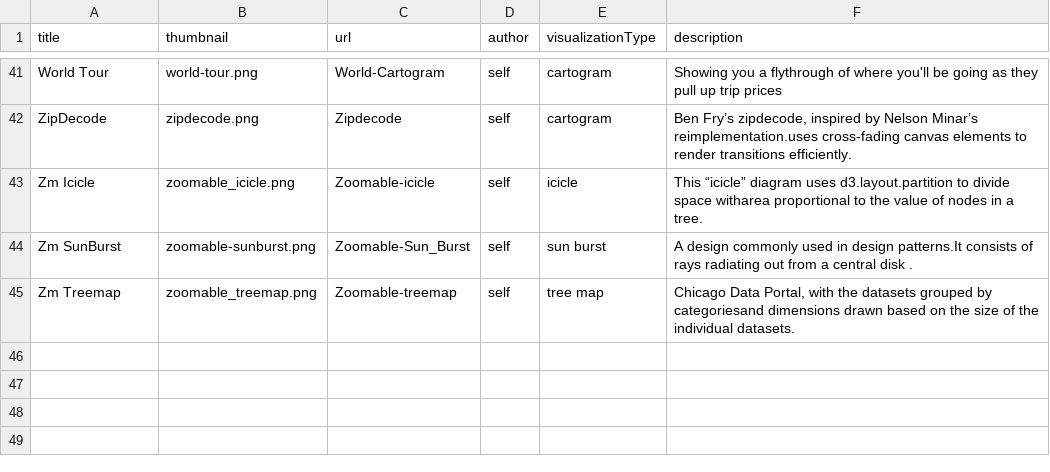
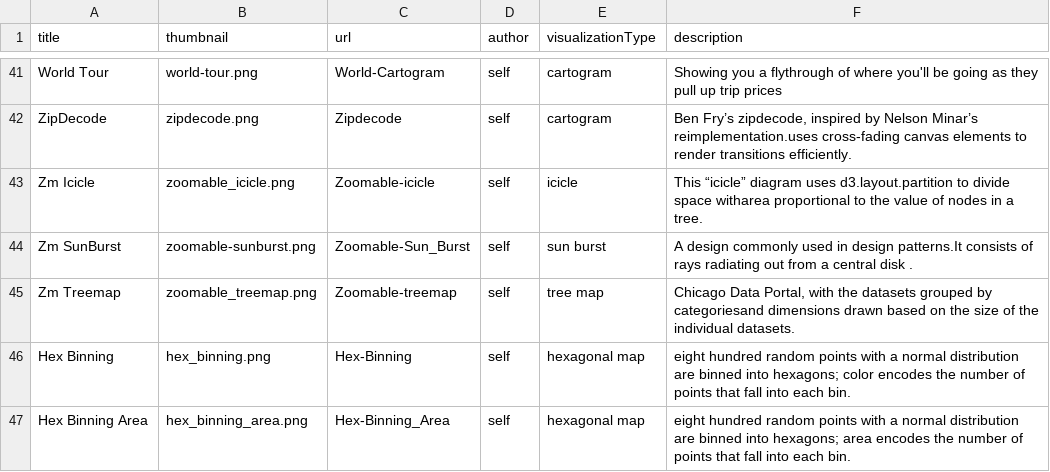
Before and after one commit to Data-Analytics/data-analytics.github.io, a CSV file: visualisation_list.csv, drawn as a sheet; only a part is shown, gaps mark what is left out; the diff names each change by its address in the sheet, - before the commit and + after, or states it on an @@ line.

Commit message:
linked the hexogonal binning to home page

```diff
--- a/visualisation_list.csv
+++ b/visualisation_list.csv
+row 46: Hex Binning | hex_binning.png | Hex-Binning | self | hexagonal map | eight hundred random points with a normal distribution are binned into hexagons; color encodes the number of points that fall into each bin.
+row 47: Hex Binning Area | hex_binning_area.png | Hex-Binning_Area | self | hexagonal map | eight hundred random points with a normal distribution are binned into hexagons; area encodes the number of points that fall into each bin.
```
Also changed, not shown: 2 other files.
